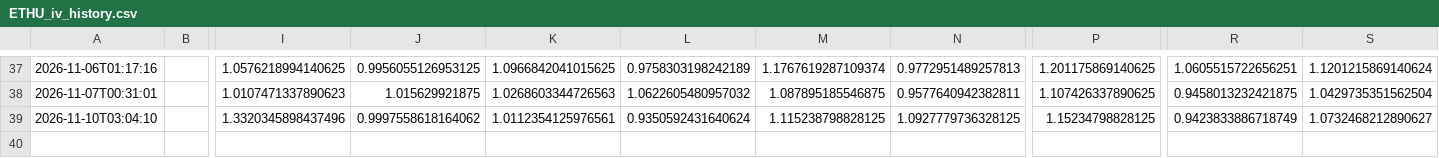
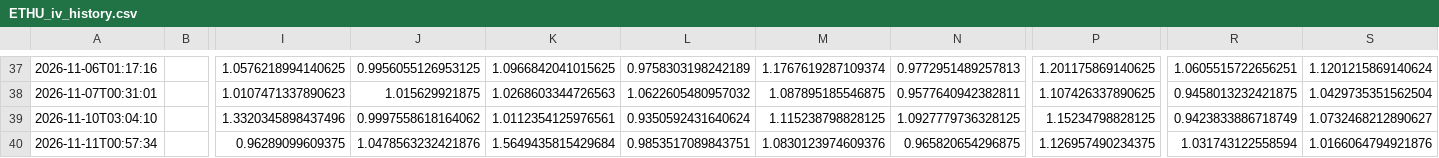
Before and after one commit to sherifabdel-ship-it/OhOptionTee, a CSV file: outputs/ETHU_iv_history.csv, drawn as a sheet; only a part is shown, gaps mark what is left out; rows hold the shown columns only; the diff names each change by its address in the sheet, - before the commit and + after, or states it on an @@ line.

```diff
--- a/outputs/ETHU_iv_history.csv
+++ b/outputs/ETHU_iv_history.csv
+row 40: 2026-11-11T00:57:34 |  | 0.96289099609375 | 1.0478563232421876 | 1.5649435815429684 | 0.9853517089843751 | 1.0830123974609376 | 0.965820654296875 | 1.126957490234375 | 1.031743122558594 | 1.0166064794921876
```
Also changed, not shown: outputs/SPY_iv_history.csv, outputs/USO_iv_history.csv, 13 other files.
